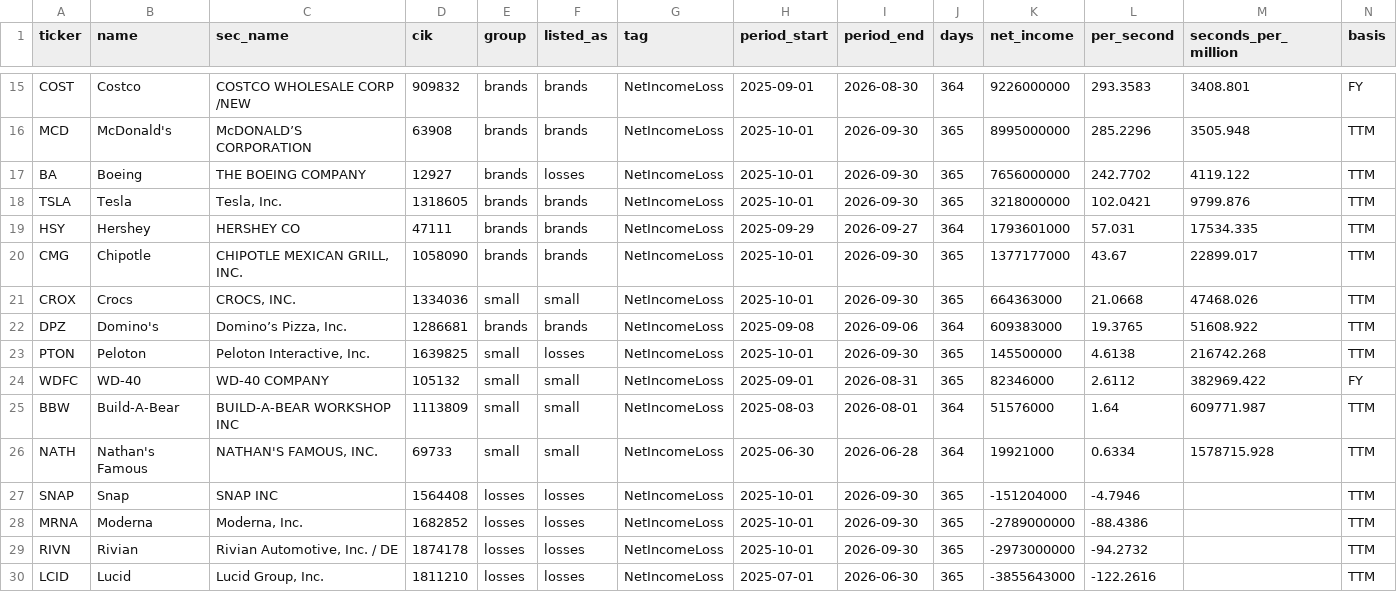
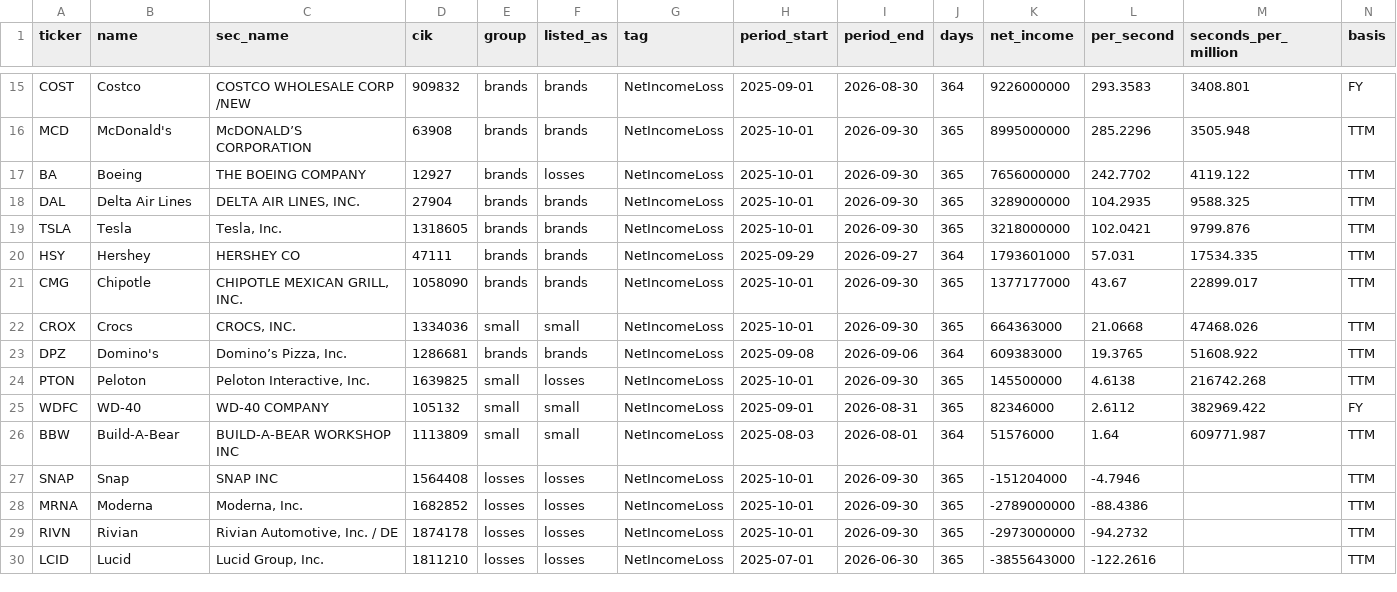
Before and after one commit to bking92/market-viz, a CSV file: stories/cradles/data/companies.csv, drawn as a sheet; only a part is shown, gaps mark what is left out; removed rows and columns are numbered as before the commit, all else as after; rows hold the shown columns only; the diff names each change by its address in the sheet, - before the commit and + after, or states it on an @@ line.

```diff
--- a/stories/cradles/data/companies.csv
+++ b/stories/cradles/data/companies.csv
+row 18: DAL | Delta Air Lines | DELTA AIR LINES, INC. | 27904 | brands | brands | NetIncomeLoss | 2025-10-01 | 2026-09-30 | 365 | 3289000000 | 104.2935 | 9588.325 | TTM
-row 26: NATH | Nathan's Famous | NATHAN'S FAMOUS, INC. | 69733 | small | small | NetIncomeLoss | 2025-06-30 | 2026-06-28 | 364 | 19921000 | 0.6334 | 1578715.928 | TTM
```
Also changed, not shown: 10 other files.
